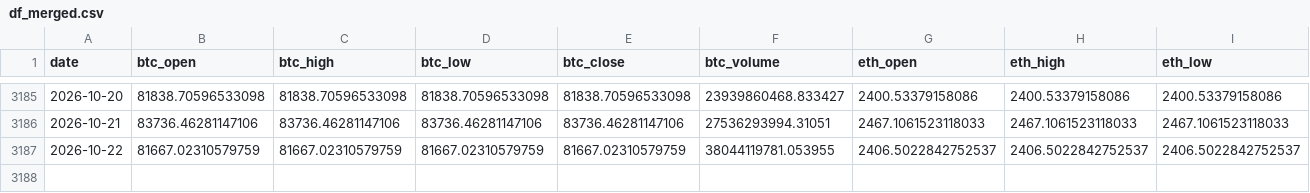
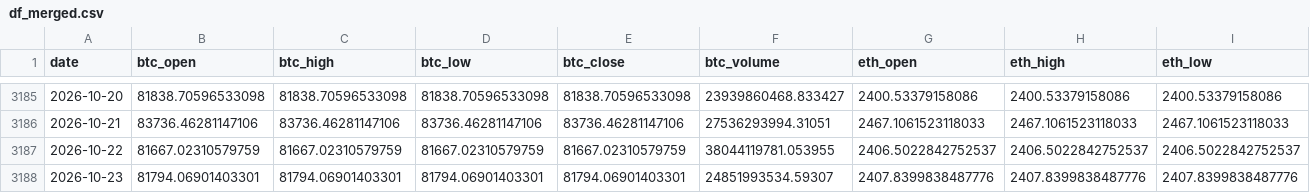
Before and after one commit to josean9/TFG_Crypto_DEF, a CSV file: data/csv/df_merged.csv, drawn as a sheet; only a part is shown, gaps mark what is left out; rows hold the shown columns only; the diff names each change by its address in the sheet, - before the commit and + after, or states it on an @@ line.

```diff
--- a/data/csv/df_merged.csv
+++ b/data/csv/df_merged.csv
+row 3188: 2026-10-23 | 81794.06901403301 | 81794.06901403301 | 81794.06901403301 | 81794.06901403301 | 24851993534.59307 | 2407.8399838487776 | 2407.8399838487776 | 2407.8399838487776
```
Also changed, not shown: 1 other file.
